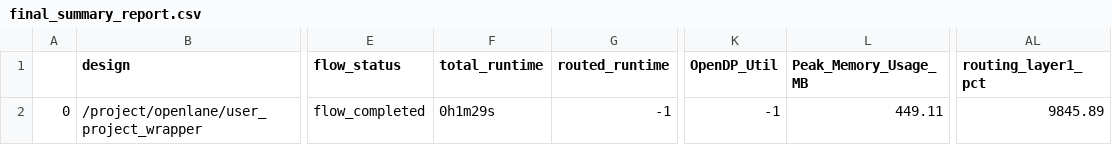
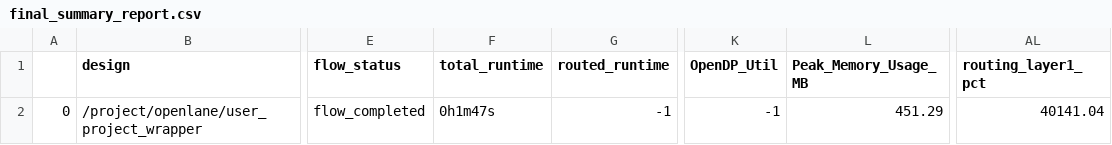
Before and after one commit to BrandonOng22/caravel_user_project, a CSV file: signoff/user_project_wrapper/final_summary_report.csv, drawn as a sheet; only a part is shown, gaps mark what is left out; the diff names each change by its address in the sheet, - before the commit and + after, or states it on an @@ line.

Commit message:
Changed a couple things in config

```diff
--- a/signoff/user_project_wrapper/final_summary_report.csv
+++ b/signoff/user_project_wrapper/final_summary_report.csv
-F2 (total_runtime): 0h1m29s
+F2 (total_runtime): 0h1m47s
-L2 (Peak_Memory_Usage_MB): 449.11
+L2 (Peak_Memory_Usage_MB): 451.29
-AL2 (routing_layer1_pct): 9845.89
+AL2 (routing_layer1_pct): 40141.04
```
Also changed, not shown: 8 other files.
